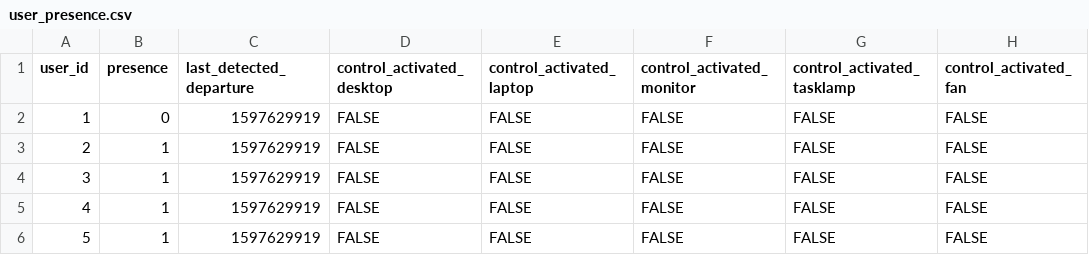
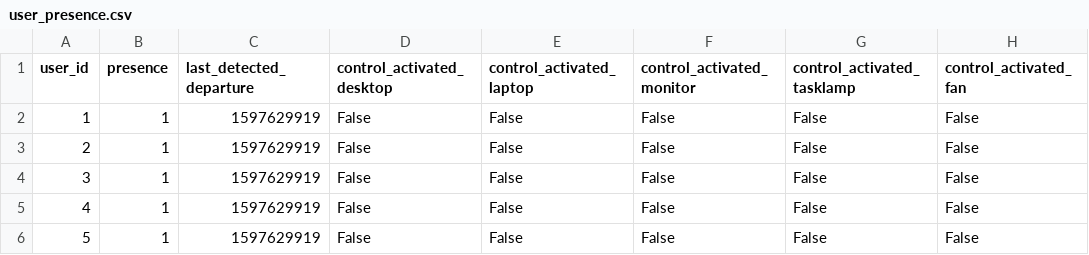
Before and after one commit to loocurse/db_updater, a CSV file: tables_csv/user_presence.csv, drawn as a sheet.

Commit message:
Fixed None Type bug with remote control

```diff
--- a/tables_csv/user_presence.csv
+++ b/tables_csv/user_presence.csv
@@ -1,6 +1,6 @@
 user_id,presence,last_detected_departure,control_activated_desktop,control_activated_laptop,control_activated_monitor,control_activated_tasklamp,control_activated_fan
-1,0,1597629919,FALSE,FALSE,FALSE,FALSE,FALSE
-2,1,1597629919,FALSE,FALSE,FALSE,FALSE,FALSE
-3,1,1597629919,FALSE,FALSE,FALSE,FALSE,FALSE
-4,1,1597629919,FALSE,FALSE,FALSE,FALSE,FALSE
-5,1,1597629919,FALSE,FALSE,FALSE,FALSE,FALSE
+1,1,1597629919,False,False,False,False,False
+2,1,1597629919,False,False,False,False,False
+3,1,1597629919,False,False,False,False,False
+4,1,1597629919,False,False,False,False,False
+5,1,1597629919,False,False,False,False,False
```
Also changed, not shown: tables_csv/device_state.csv, tables_csv/remote_control_setting.csv, 2 other files.
